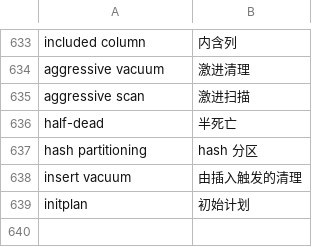
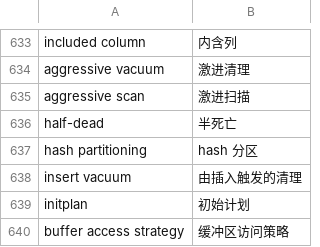
Before and after one commit to pgsty/pgdoc, a TSV file: tmp/ref/glossary.tsv, drawn as a sheet; only a part is shown, gaps mark what is left out.

```diff
--- a/tmp/ref/glossary.tsv
+++ b/tmp/ref/glossary.tsv
@@ -639 +639,2 @@ insert vacuum	由插入触发的清理
 initplan	初始计划
+buffer access strategy	缓冲区访问策略
```
Also changed, not shown: tmp/ref/glossary.rules.tsv, 49 other files.
